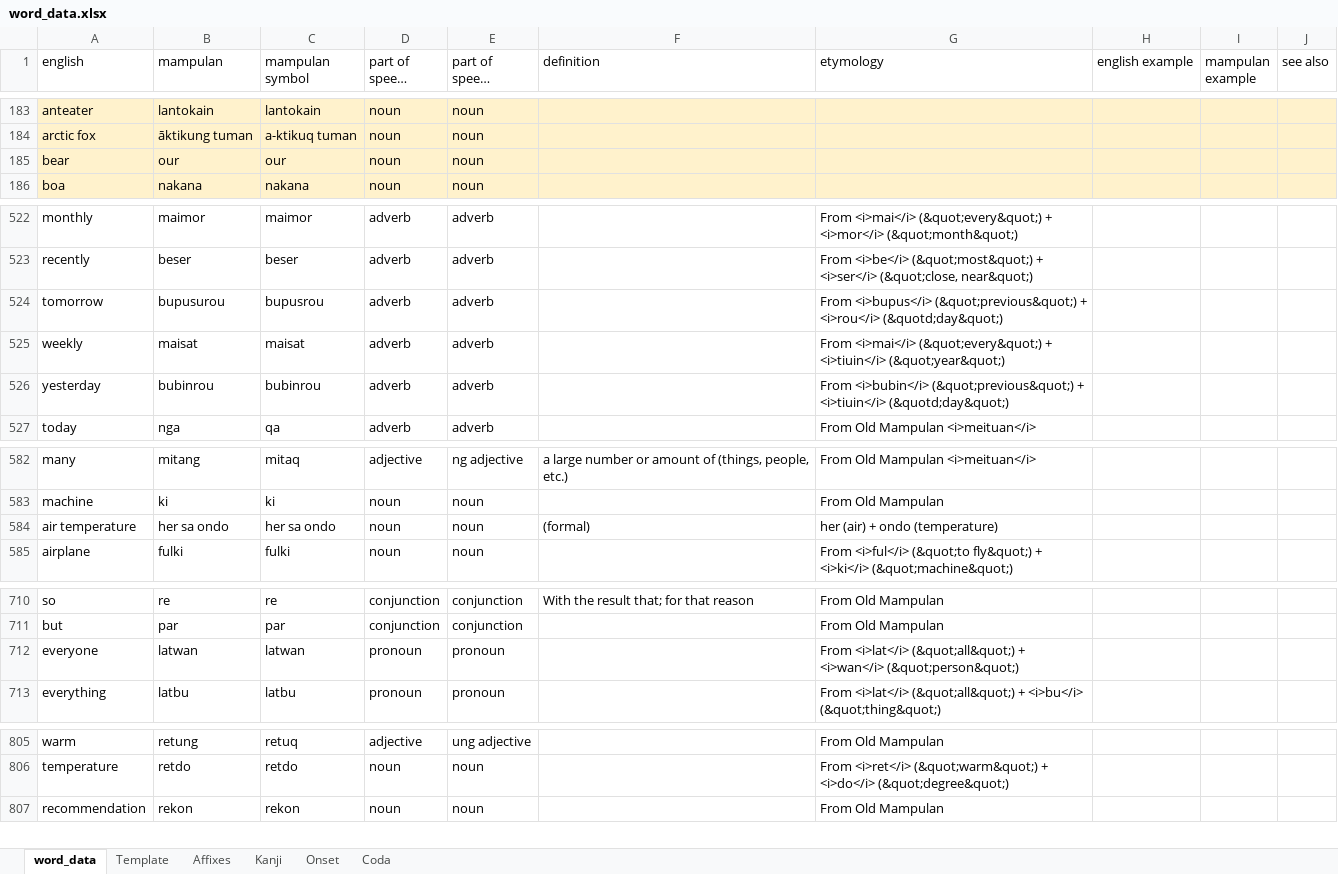
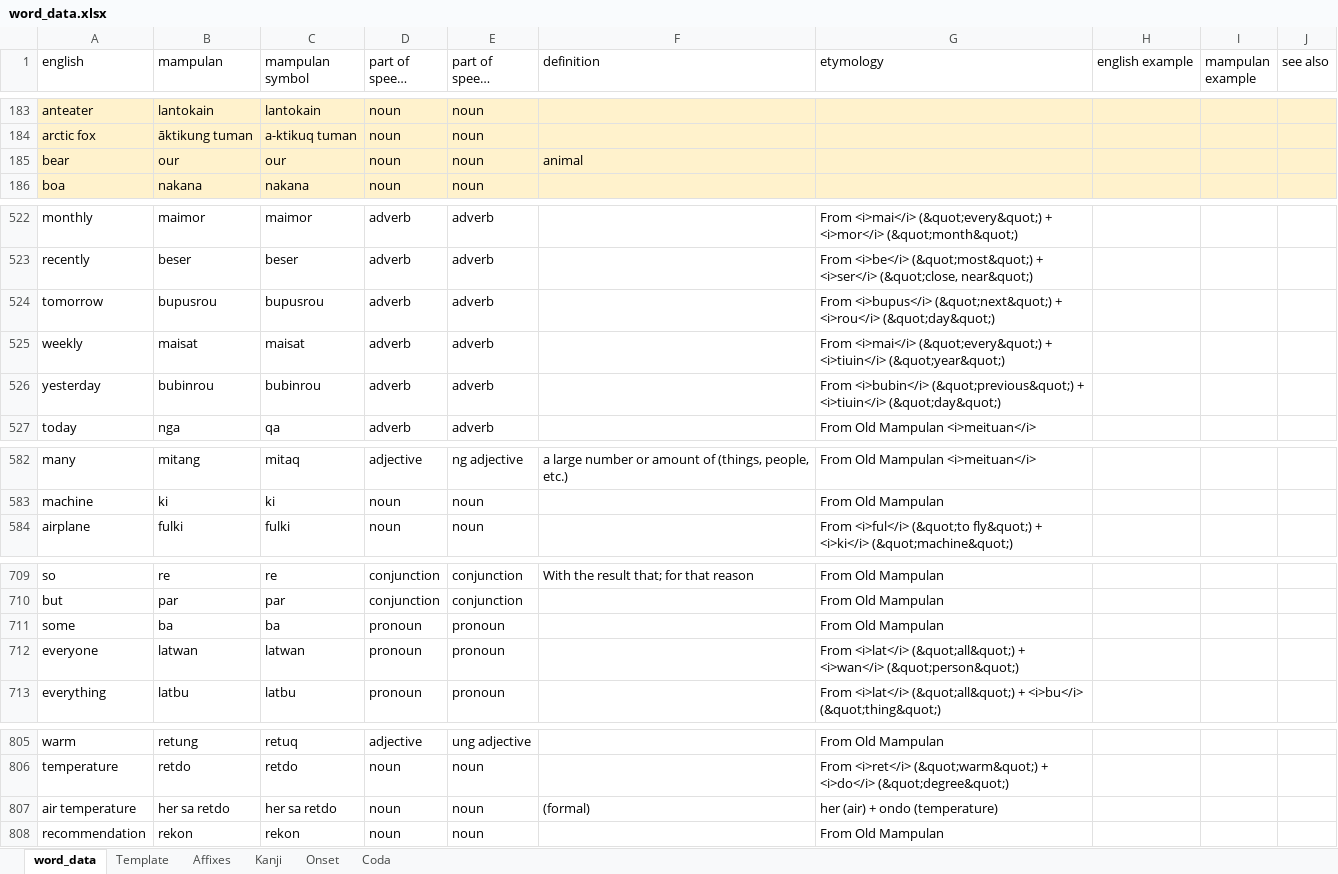
Before and after one commit to AlexAndPedro/alexandpedro.github.io, an Excel workbook: data/word_data.xlsx, sheet word_data, drawn as a sheet; only a part is shown, gaps mark what is left out; long unchanged cells end in …; values as stored, in another font and other column widths than the file's, no borders; conditional formats not drawn; removed rows and columns are numbered as before the commit, all else as after; the diff covers the shown part only; the diff names each change by its address in the sheet, - before the commit and + after, or states it on an @@ line.

```diff
--- a/data/word_data.xlsx (sheet word_data)
+++ b/data/word_data.xlsx (sheet word_data)
-F185 (definition): (empty)
+F185 (definition): animal
-B524 (mampulan): bupusurou
+B524 (mampulan): bupusrou
-G524 (etymology): From <i>bupus</i> (&quot;previous&quot;) + <i>rou</i> (&quotd;day&quot;)
+G524 (etymology): From <i>bupus</i> (&quot;next&quot;) + <i>rou</i> (&quot;day&quot;)
-G526 (etymology): …+ <i>tiuin</i> (&quotd;day&quot;)
+G526 (etymology): …+ <i>tiuin</i> (&quot;day&quot;)
-row 584: air temperature | her sa ondo | her sa ondo | noun | noun | (formal) | her (air) + ondo (temperature)
+row 711: some | ba | ba | pronoun | pronoun |  | From Old Mampulan
+row 807: air temperature | her sa retdo | her sa retdo | noun | noun | (formal) | her (air) + ondo (temperature)
```
Also changed, not shown: 19 added rows, 1 removed row and 11 edited cells elsewhere in this sheet, sheet Kanji, 2 other files.
